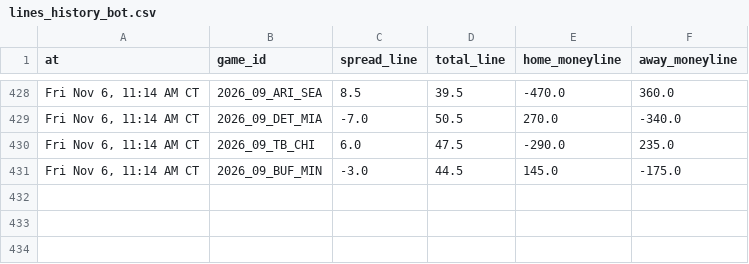
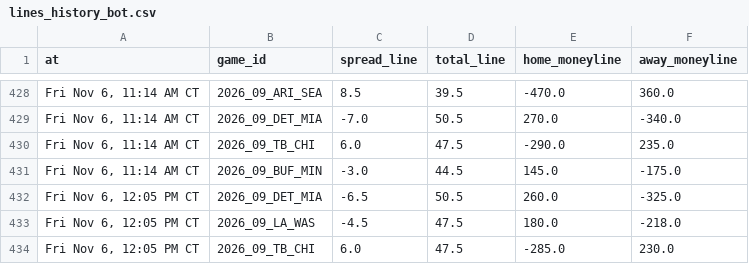
Before and after one commit to Ratboy3/The-Rat-Report, a CSV file: data/lines_history_bot.csv, drawn as a sheet; only a part is shown, gaps mark what is left out.

```diff
--- a/data/lines_history_bot.csv
+++ b/data/lines_history_bot.csv
@@ -431 +431,4 @@ at,game_id,spread_line,total_line,home_moneyline,away_moneyline
 "Fri Nov 6, 11:14 AM CT",2026_09_BUF_MIN,-3.0,44.5,145.0,-175.0
+"Fri Nov 6, 12:05 PM CT",2026_09_DET_MIA,-6.5,50.5,260.0,-325.0
+"Fri Nov 6, 12:05 PM CT",2026_09_LA_WAS,-4.5,47.5,180.0,-218.0
+"Fri Nov 6, 12:05 PM CT",2026_09_TB_CHI,6.0,47.5,-285.0,230.0
```
Also changed, not shown: bets_log.csv, data/bets_log_bot.csv, 2 other files.
